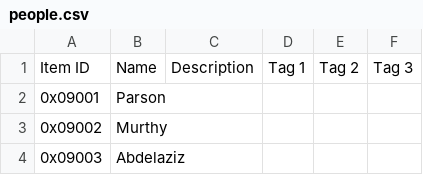
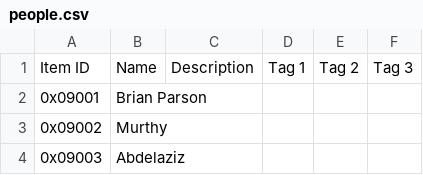
Before and after one commit to aaronsun1030/rank_everything, a CSV file: lists/unfinished_listings/people.csv, drawn as a sheet; only a part is shown.

```diff
--- a/lists/unfinished_listings/people.csv
+++ b/lists/unfinished_listings/people.csv
@@ -1,3 +1,3 @@
 Item ID,Name,Description,Tag 1,Tag 2,Tag 3
-0x09001,Parson,,,,
+0x09001,Brian Parson,,,,
 0x09002,Murthy,,,,
```
Also changed, not shown: lists/unfinished_listings/ace_attorney.csv, 8 other files.
